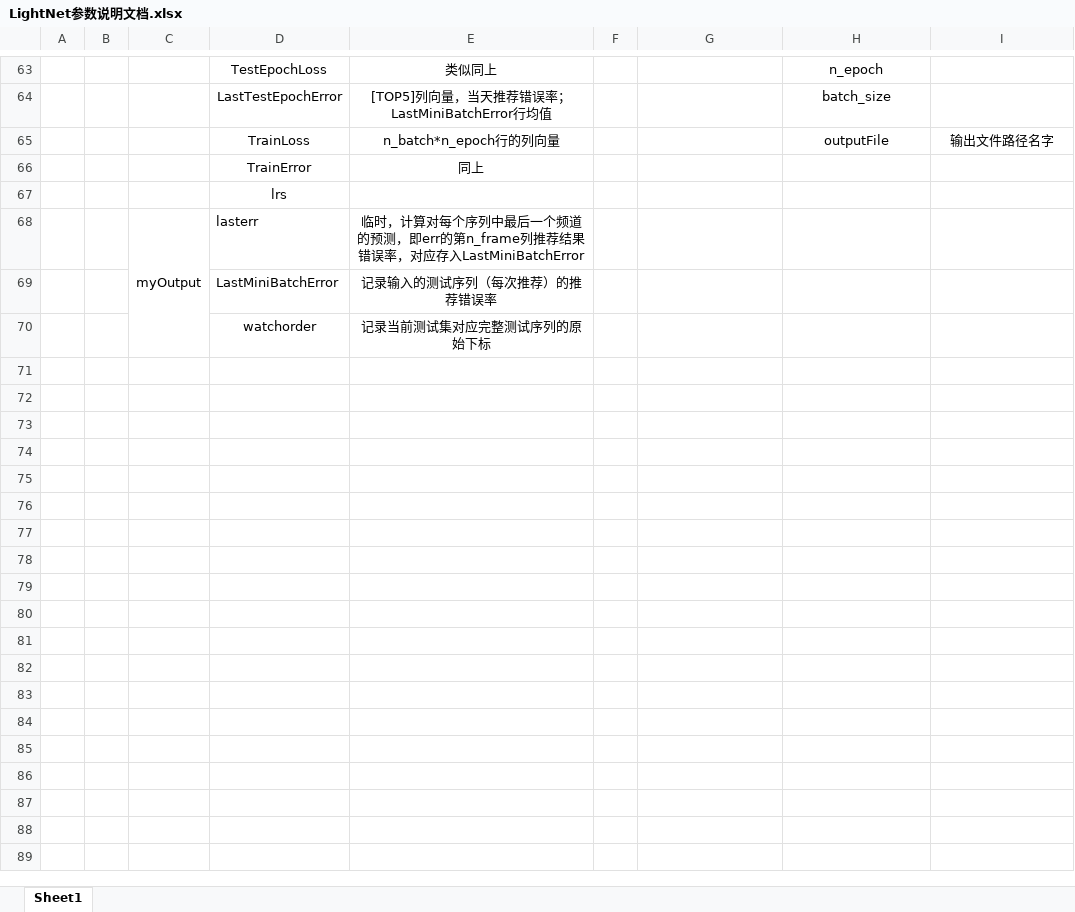
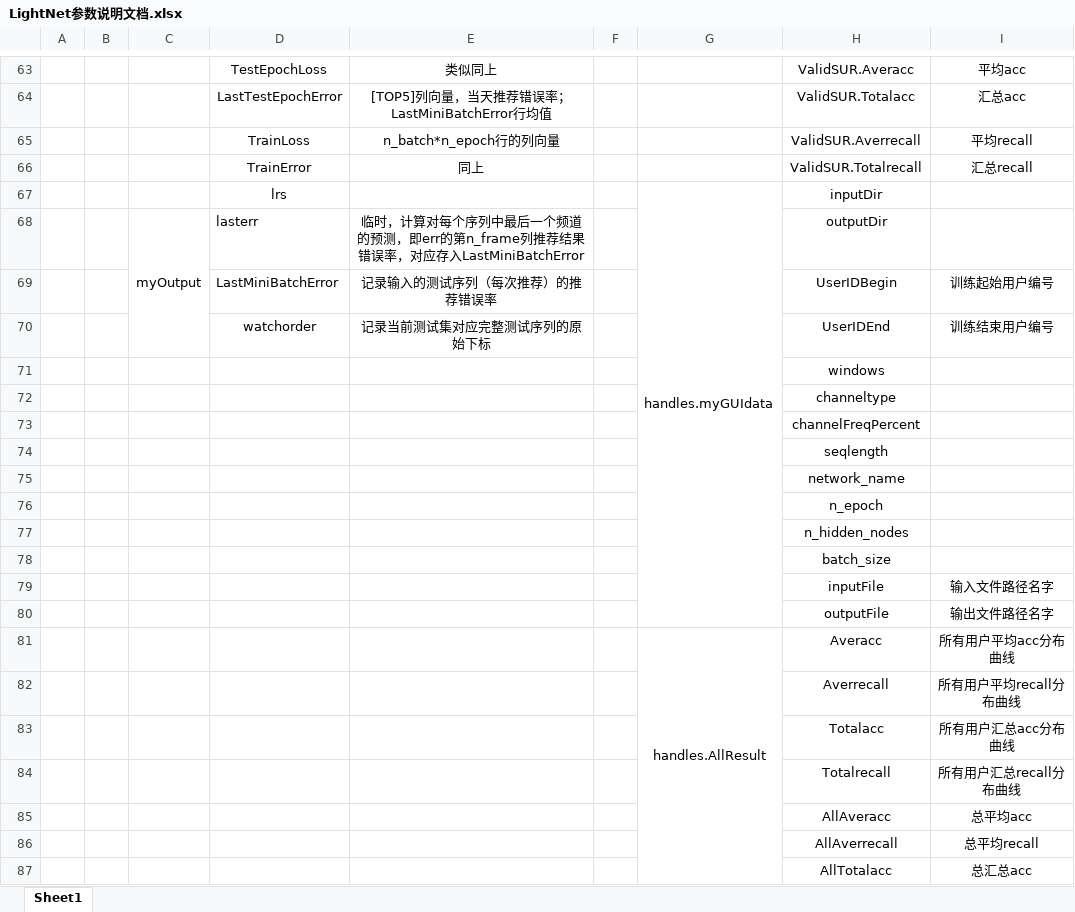
Before and after one commit to tonsam/IPTV-Code, an Excel workbook: LightNet参数说明文档.xlsx, sheet Sheet1, drawn as a sheet; only a part is shown, gaps mark what is left out; values as stored, in another font and other column widths than the file's, no borders; removed rows and columns are numbered as before the commit, all else as after; the diff covers the shown part only; the diff names each change by its address in the sheet, - before the commit and + after, or states it on an @@ line.

Commit message:
2018年5月5日 11点06分
LightNet(LSTM) for IPTV-GUI Version2完工：设计并开发第二版，新增：“神经网络参数设定”、“所有用户的推荐准确率等指标统计结果”、“用户其他推荐指标结果”、“当天预测命中曲线图”等功能。参照：GUI-version2.0-Sample.jpg

```diff
--- a/LightNet参数说明文档.xlsx (sheet Sheet1)
+++ b/LightNet参数说明文档.xlsx (sheet Sheet1)
-H63: n_epoch
+H63: ValidSUR.Averacc
-I63: (empty)
+I63: 平均acc
-H64: batch_size
+H64: ValidSUR.Totalacc
-I64: (empty)
+I64: 汇总acc
-H65: outputFile
+H65: ValidSUR.Averrecall
-I65: 输出文件路径名字
+I65: 平均recall
-H66: (empty)
+H66: ValidSUR.Totalrecall
-I66: (empty)
+I66: 汇总recall
-row 67:  |  |  | lrs
+row 67:  |  |  | lrs |  |  | handles.myGUIdata | inputDir
-H68: (empty)
+H68: outputDir
-H69: (empty)
+H69: UserIDBegin
-I69: (empty)
+I69: 训练起始用户编号
-H70: (empty)
+H70: UserIDEnd
-I70: (empty)
+I70: 训练结束用户编号
+row 71:  |  |  |  |  |  |  | windows
+row 72:  |  |  |  |  |  |  | channeltype
+row 73:  |  |  |  |  |  |  | channelFreqPercent
+row 74:  |  |  |  |  |  |  | seqlength
+row 75:  |  |  |  |  |  |  | network_name
+row 76:  |  |  |  |  |  |  | n_epoch
+row 77:  |  |  |  |  |  |  | n_hidden_nodes
+row 78:  |  |  |  |  |  |  | batch_size
+row 79:  |  |  |  |  |  |  | inputFile | 输入文件路径名字
+row 80:  |  |  |  |  |  |  | outputFile | 输出文件路径名字
+row 81:  |  |  |  |  |  | handles.AllResult | Averacc | 所有用户平均acc分布曲线
+row 82:  |  |  |  |  |  |  | Averrecall | 所有用户平均recall分布曲线
+row 83:  |  |  |  |  |  |  | Totalacc | 所有用户汇总acc分布曲线
+row 84:  |  |  |  |  |  |  | Totalrecall | 所有用户汇总recall分布曲线
+row 85:  |  |  |  |  |  |  | AllAveracc | 总平均acc
+row 86:  |  |  |  |  |  |  | AllAverrecall | 总平均recall
+row 87:  |  |  |  |  |  |  | AllTotalacc | 总汇总acc
```
Also changed, not shown: 6 added rows, 4 removed rows, 22 edited cells, cell formats and merged cells elsewhere in this sheet, 19 other files.
